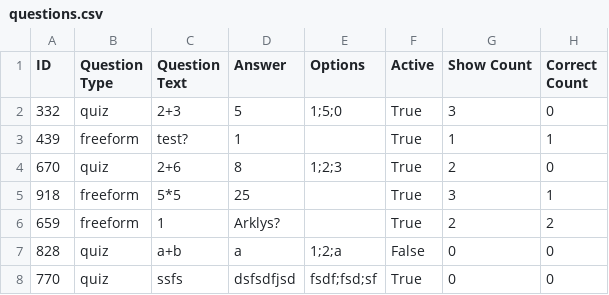
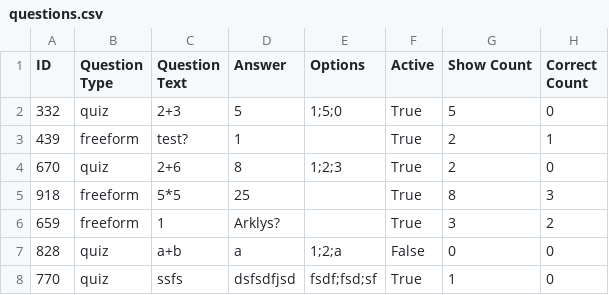
Before and after one commit to rokasjasinskas/Public-projects, a CSV file: learning_tool/questions.csv, drawn as a sheet.

```diff
--- a/learning_tool/questions.csv
+++ b/learning_tool/questions.csv
@@ -1,8 +1,8 @@
 ID,Question Type,Question Text,Answer,Options,Active,Show Count,Correct Count
-332,quiz,2+3,5,1;5;0,True,3,0
-439,freeform,test?,1,,True,1,1
+332,quiz,2+3,5,1;5;0,True,5,0
+439,freeform,test?,1,,True,2,1
 670,quiz,2+6,8,1;2;3,True,2,0
-918,freeform,5*5,25,,True,3,1
-659,freeform,1,Arklys? ,,True,2,2
+918,freeform,5*5,25,,True,8,3
+659,freeform,1,Arklys? ,,True,3,2
 828,quiz,a+b,a,1;2;a,False,0,0
-770,quiz,ssfs,dsfsdfjsd,fsdf;fsd;sf,True,0,0
+770,quiz,ssfs,dsfsdfjsd,fsdf;fsd;sf,True,1,0
```
Also changed, not shown: 1 other file.
